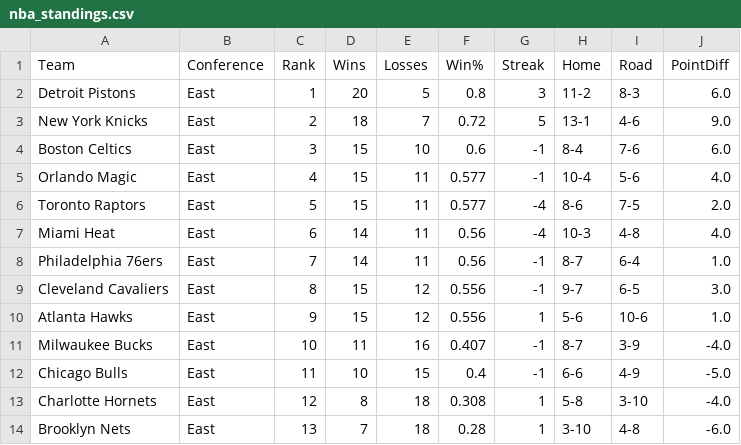
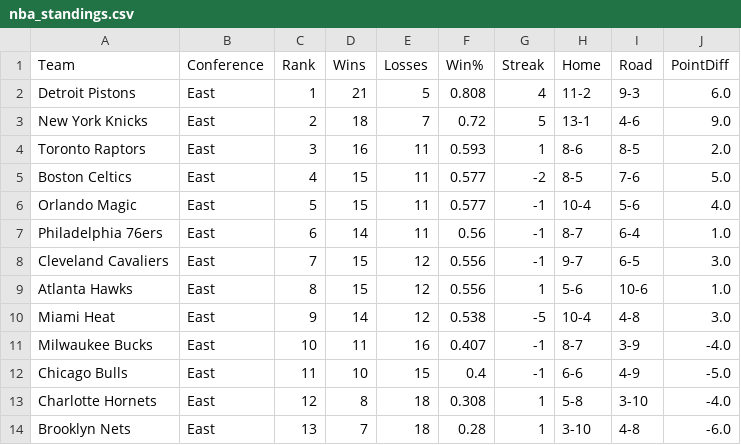
Before and after one commit to pcherian89/nba-game-analytics, a CSV file: nba_standings.csv, drawn as a sheet; only a part is shown; the diff covers the shown part only.

```diff
--- a/nba_standings.csv
+++ b/nba_standings.csv
@@ -1,11 +1,11 @@
 Team,Conference,Rank,Wins,Losses,Win%,Streak,Home,Road,PointDiff
-Detroit Pistons,East,1,20,5,0.8,3,11-2,8-3,6.0
+Detroit Pistons,East,1,21,5,0.808,4,11-2,9-3,6.0
 New York Knicks,East,2,18,7,0.72,5,13-1,4-6,9.0
-Boston Celtics,East,3,15,10,0.6,-1,8-4,7-6,6.0
-Orlando Magic,East,4,15,11,0.577,-1,10-4,5-6,4.0
-Toronto Raptors,East,5,15,11,0.577,-4,8-6,7-5,2.0
-Miami Heat,East,6,14,11,0.56,-4,10-3,4-8,4.0
-Philadelphia 76ers,East,7,14,11,0.56,-1,8-7,6-4,1.0
-Cleveland Cavaliers,East,8,15,12,0.556,-1,9-7,6-5,3.0
-Atlanta Hawks,East,9,15,12,0.556,1,5-6,10-6,1.0
+Toronto Raptors,East,3,16,11,0.593,1,8-6,8-5,2.0
+Boston Celtics,East,4,15,11,0.577,-2,8-5,7-6,5.0
+Orlando Magic,East,5,15,11,0.577,-1,10-4,5-6,4.0
+Philadelphia 76ers,East,6,14,11,0.56,-1,8-7,6-4,1.0
+Cleveland Cavaliers,East,7,15,12,0.556,-1,9-7,6-5,3.0
+Atlanta Hawks,East,8,15,12,0.556,1,5-6,10-6,1.0
+Miami Heat,East,9,14,12,0.538,-5,10-4,4-8,3.0
 Milwaukee Bucks,East,10,11,16,0.407,-1,8-7,3-9,-4.0
```
Also changed, not shown: 4 added rows, 4 removed rows and 13 edited cells elsewhere in this file.
